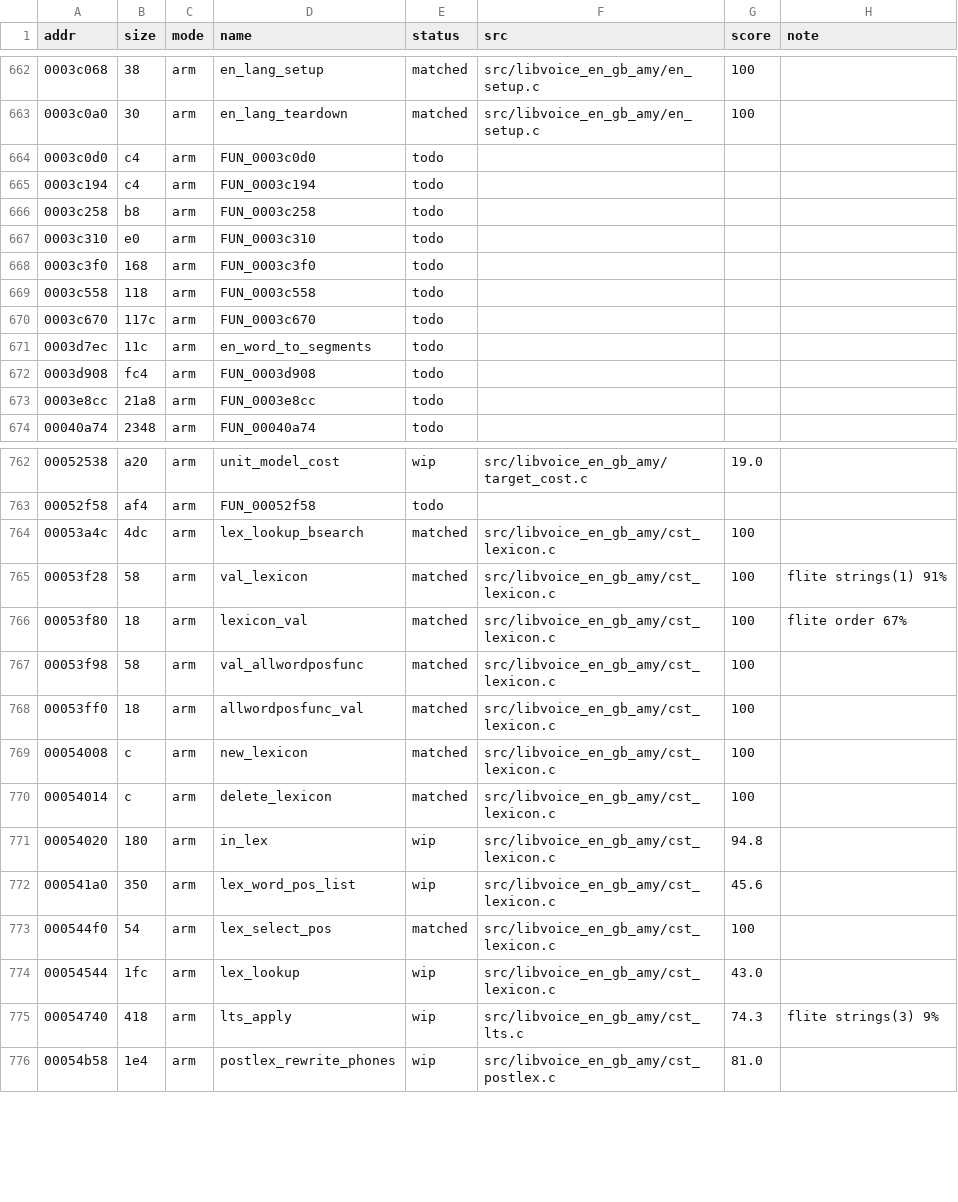
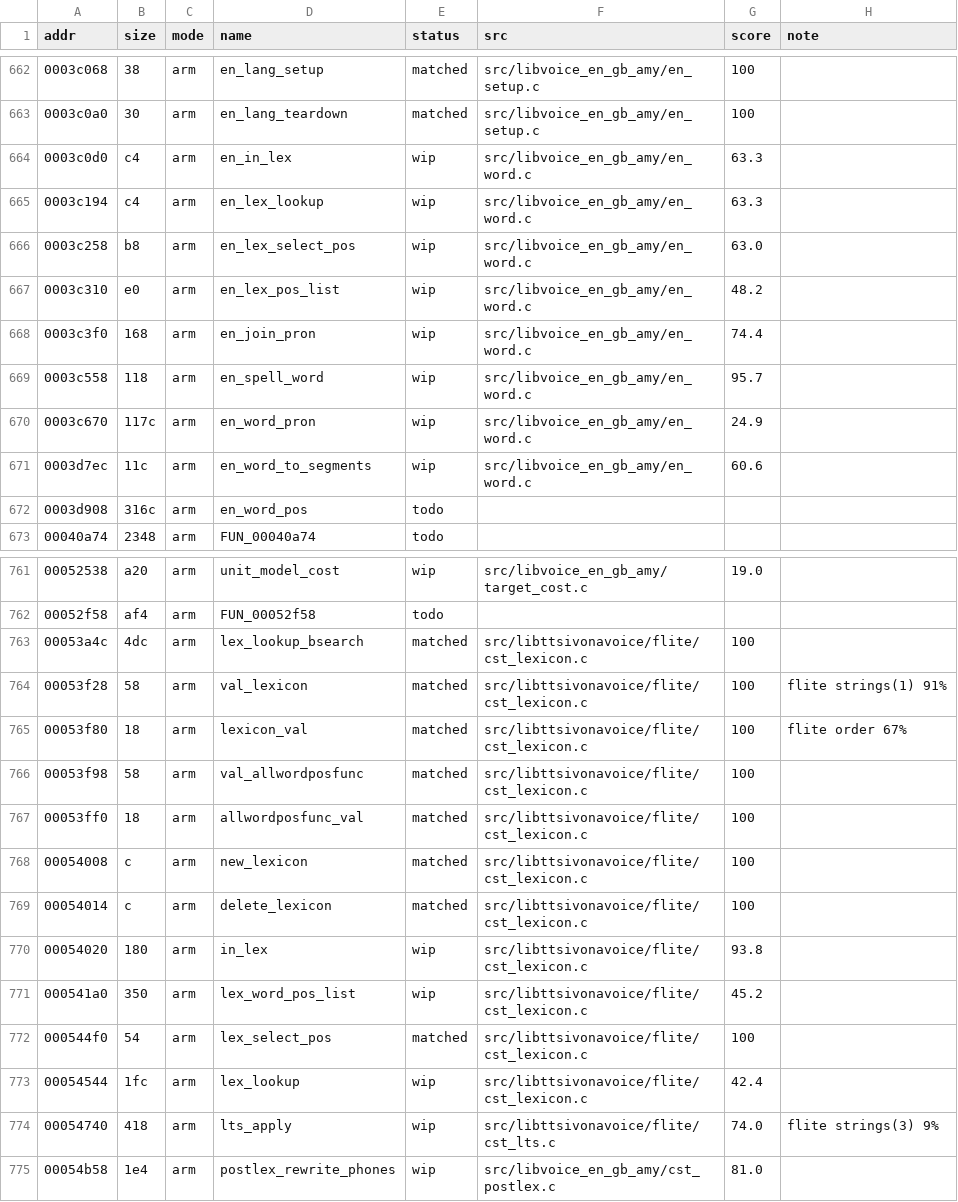
Before and after one commit to sweetbbak/open-ivona, a TSV file: symbols/libvoice_en_gb_amy.funcs.tsv, drawn as a sheet; only a part is shown, gaps mark what is left out; the diff covers the shown part only.

```diff
--- a/symbols/libvoice_en_gb_amy.funcs.tsv
+++ b/symbols/libvoice_en_gb_amy.funcs.tsv
@@ -663,12 +663,11 @@ addr	size	mode	name	status	src	score	note
 0003c0a0	30	arm	en_lang_teardown	matched	src/libvoice_en_gb_amy/en_setup.c	100	
-0003c0d0	c4	arm	FUN_0003c0d0	todo			
-0003c194	c4	arm	FUN_0003c194	todo			
-0003c258	b8	arm	FUN_0003c258	todo			
-0003c310	e0	arm	FUN_0003c310	todo			
-0003c3f0	168	arm	FUN_0003c3f0	todo			
-0003c558	118	arm	FUN_0003c558	todo			
-0003c670	117c	arm	FUN_0003c670	todo			
-0003d7ec	11c	arm	en_word_to_segments	todo			
-0003d908	fc4	arm	FUN_0003d908	todo			
-0003e8cc	21a8	arm	FUN_0003e8cc	todo			
+0003c0d0	c4	arm	en_in_lex	wip	src/libvoice_en_gb_amy/en_word.c	63.3	
+0003c194	c4	arm	en_lex_lookup	wip	src/libvoice_en_gb_amy/en_word.c	63.3	
+0003c258	b8	arm	en_lex_select_pos	wip	src/libvoice_en_gb_amy/en_word.c	63.0	
+0003c310	e0	arm	en_lex_pos_list	wip	src/libvoice_en_gb_amy/en_word.c	48.2	
+0003c3f0	168	arm	en_join_pron	wip	src/libvoice_en_gb_amy/en_word.c	74.4	
+0003c558	118	arm	en_spell_word	wip	src/libvoice_en_gb_amy/en_word.c	95.7	
+0003c670	117c	arm	en_word_pron	wip	src/libvoice_en_gb_amy/en_word.c	24.9	
+0003d7ec	11c	arm	en_word_to_segments	wip	src/libvoice_en_gb_amy/en_word.c	60.6	
+0003d908	316c	arm	en_word_pos	todo			
 00040a74	2348	arm	FUN_00040a74	todo			
@@ -763,14 +762,14 @@ addr	size	mode	name	status	src	score	note
 00052f58	af4	arm	FUN_00052f58	todo			
-00053a4c	4dc	arm	lex_lookup_bsearch	matched	src/libvoice_en_gb_amy/cst_lexicon.c	100	
-00053f28	58	arm	val_lexicon	matched	src/libvoice_en_gb_amy/cst_lexicon.c	100	flite strings(1) 91%
-00053f80	18	arm	lexicon_val	matched	src/libvoice_en_gb_amy/cst_lexicon.c	100	flite order 67%
-00053f98	58	arm	val_allwordposfunc	matched	src/libvoice_en_gb_amy/cst_lexicon.c	100	
-00053ff0	18	arm	allwordposfunc_val	matched	src/libvoice_en_gb_amy/cst_lexicon.c	100	
-00054008	c	arm	new_lexicon	matched	src/libvoice_en_gb_amy/cst_lexicon.c	100	
-00054014	c	arm	delete_lexicon	matched	src/libvoice_en_gb_amy/cst_lexicon.c	100	
-00054020	180	arm	in_lex	wip	src/libvoice_en_gb_amy/cst_lexicon.c	94.8	
-000541a0	350	arm	lex_word_pos_list	wip	src/libvoice_en_gb_amy/cst_lexicon.c	45.6	
-000544f0	54	arm	lex_select_pos	matched	src/libvoice_en_gb_amy/cst_lexicon.c	100	
-00054544	1fc	arm	lex_lookup	wip	src/libvoice_en_gb_amy/cst_lexicon.c	43.0	
-00054740	418	arm	lts_apply	wip	src/libvoice_en_gb_amy/cst_lts.c	74.3	flite strings(3) 9%
+00053a4c	4dc	arm	lex_lookup_bsearch	matched	src/libttsivonavoice/flite/cst_lexicon.c	100	
+00053f28	58	arm	val_lexicon	matched	src/libttsivonavoice/flite/cst_lexicon.c	100	flite strings(1) 91%
+00053f80	18	arm	lexicon_val	matched	src/libttsivonavoice/flite/cst_lexicon.c	100	flite order 67%
+00053f98	58	arm	val_allwordposfunc	matched	src/libttsivonavoice/flite/cst_lexicon.c	100	
+00053ff0	18	arm	allwordposfunc_val	matched	src/libttsivonavoice/flite/cst_lexicon.c	100	
+00054008	c	arm	new_lexicon	matched	src/libttsivonavoice/flite/cst_lexicon.c	100	
+00054014	c	arm	delete_lexicon	matched	src/libttsivonavoice/flite/cst_lexicon.c	100	
+00054020	180	arm	in_lex	wip	src/libttsivonavoice/flite/cst_lexicon.c	93.8	
+000541a0	350	arm	lex_word_pos_list	wip	src/libttsivonavoice/flite/cst_lexicon.c	45.2	
+000544f0	54	arm	lex_select_pos	matched	src/libttsivonavoice/flite/cst_lexicon.c	100	
+00054544	1fc	arm	lex_lookup	wip	src/libttsivonavoice/flite/cst_lexicon.c	42.4	
+00054740	418	arm	lts_apply	wip	src/libttsivonavoice/flite/cst_lts.c	74.0	flite strings(3) 9%
 00054b58	1e4	arm	postlex_rewrite_phones	wip	src/libvoice_en_gb_amy/cst_postlex.c	81.0	
```
Also changed, not shown: 100 edited cells elsewhere in this file, symbols/libvoice_en_gb_amy.data.tsv, 16 other files.
